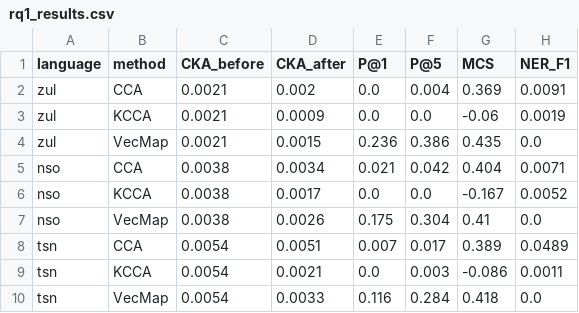
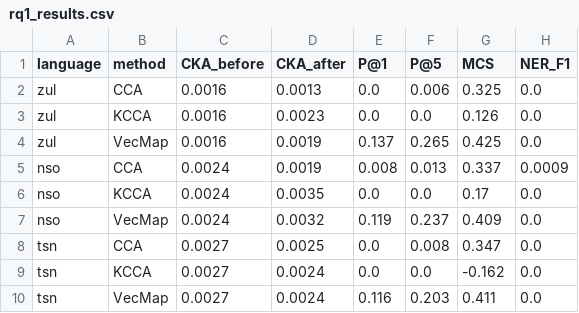
Before and after one commit to francovdw12/COS760-project, a CSV file: results/rq1_results.csv, drawn as a sheet.

Commit message:
chore: ignore large generated data files and update rq1 code & results

```diff
--- a/results/rq1_results.csv
+++ b/results/rq1_results.csv
@@ -1,10 +1,10 @@
 language,method,CKA_before,CKA_after,P@1,P@5,MCS,NER_F1
-zul,CCA,0.0021,0.002,0.0,0.004,0.369,0.0091
-zul,KCCA,0.0021,0.0009,0.0,0.0,-0.06,0.0019
-zul,VecMap,0.0021,0.0015,0.236,0.386,0.435,0.0
-nso,CCA,0.0038,0.0034,0.021,0.042,0.404,0.0071
-nso,KCCA,0.0038,0.0017,0.0,0.0,-0.167,0.0052
-nso,VecMap,0.0038,0.0026,0.175,0.304,0.41,0.0
-tsn,CCA,0.0054,0.0051,0.007,0.017,0.389,0.0489
-tsn,KCCA,0.0054,0.0021,0.0,0.003,-0.086,0.0011
-tsn,VecMap,0.0054,0.0033,0.116,0.284,0.418,0.0
+zul,CCA,0.0016,0.0013,0.0,0.006,0.325,0.0
+zul,KCCA,0.0016,0.0023,0.0,0.0,0.126,0.0
+zul,VecMap,0.0016,0.0019,0.137,0.265,0.425,0.0
+nso,CCA,0.0024,0.0019,0.008,0.013,0.337,0.0009
+nso,KCCA,0.0024,0.0035,0.0,0.0,0.17,0.0
+nso,VecMap,0.0024,0.0032,0.119,0.237,0.409,0.0
+tsn,CCA,0.0027,0.0025,0.0,0.008,0.347,0.0
+tsn,KCCA,0.0027,0.0024,0.0,0.0,-0.162,0.0
+tsn,VecMap,0.0027,0.0024,0.116,0.203,0.411,0.0
```
Also changed, not shown: 11 other files.
